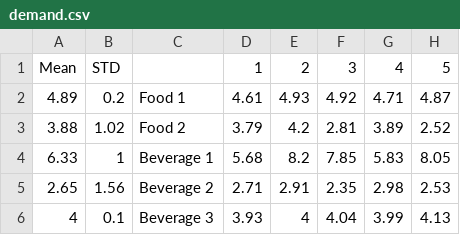
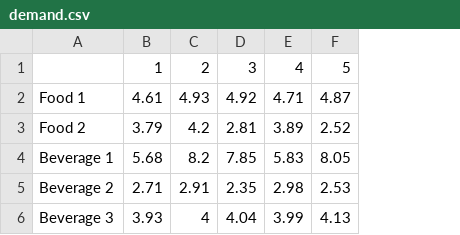
Before and after one commit to RiVuss/LLMsForOptimizationModelling, a CSV file: Datasets/MIP_2_Food_Beverage_Production/demand.csv, drawn as a sheet; only a part is shown; the diff names each change by its address in the sheet, - before the commit and + after, or states it on an @@ line.

```diff
--- a/Datasets/MIP_2_Food_Beverage_Production/demand.csv
+++ b/Datasets/MIP_2_Food_Beverage_Production/demand.csv
-column A, rows 1-6: Mean | 4.89 | 3.88 | 6.33 | 2.65 | 4
-column B, rows 1-6: STD | 0.2 | 1.02 | 1 | 1.56 | 0.1
```
Also changed, not shown: 1 other file.
